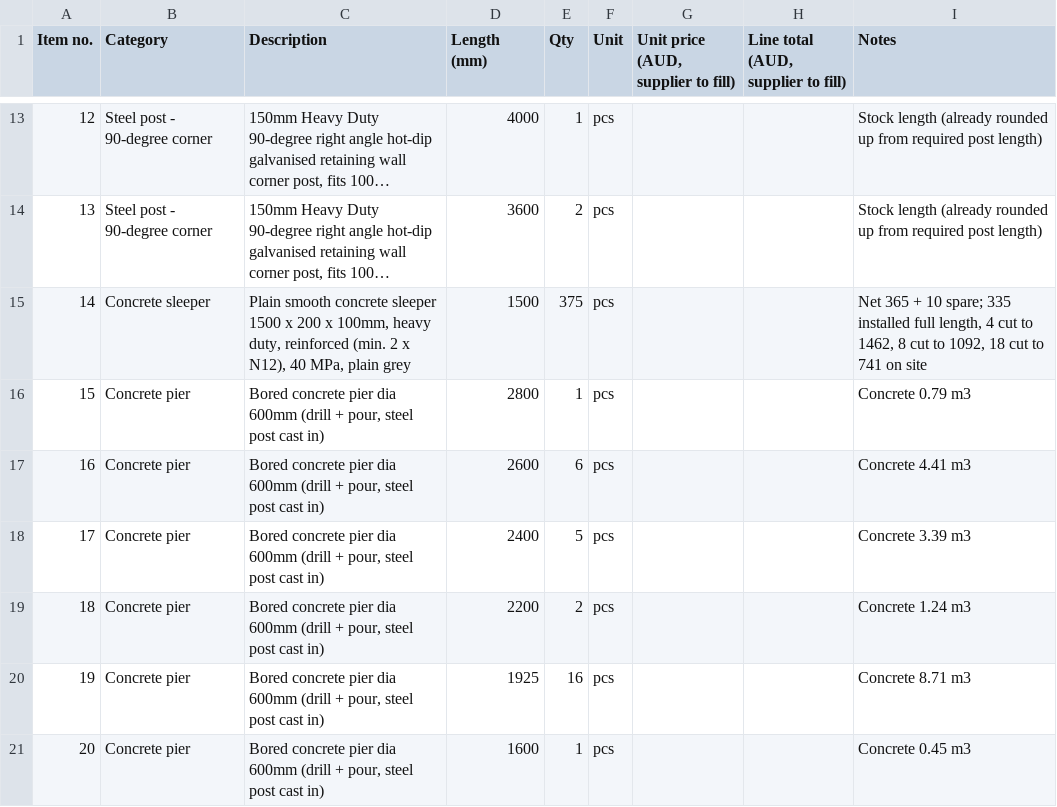
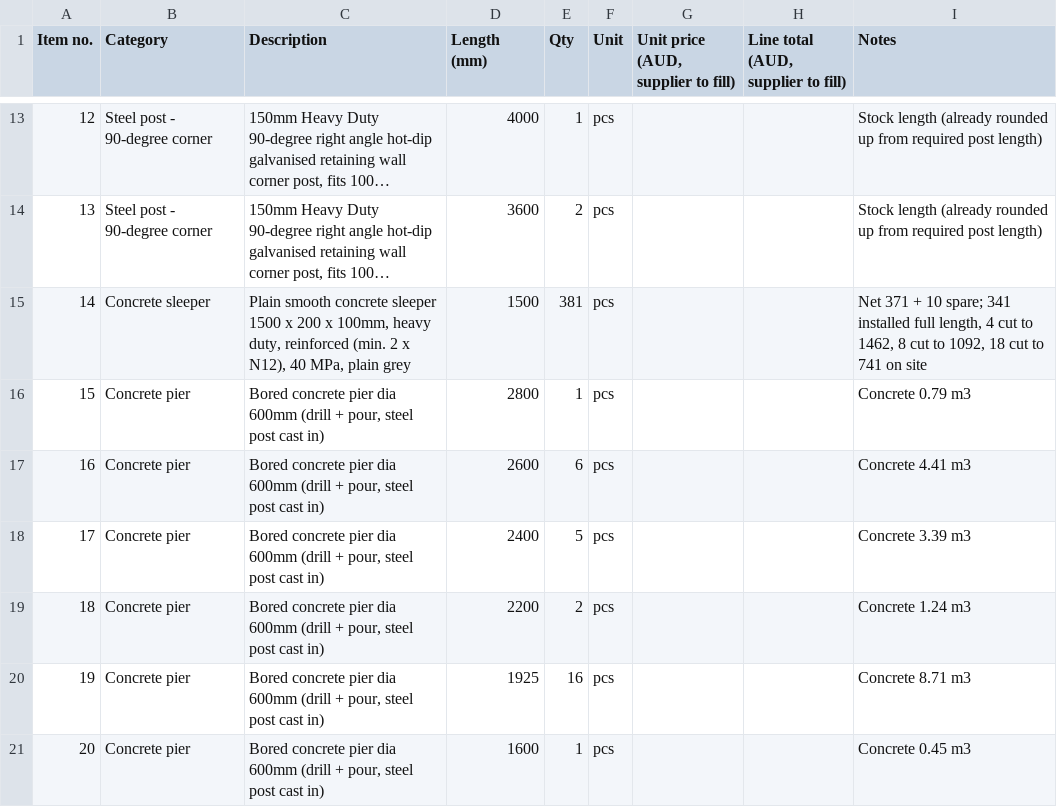
Before and after one commit to Jipeng-THEO/retainingwall, a CSV file: retaining_wall_rfq.csv, drawn as a sheet; only a part is shown, gaps mark what is left out; long unchanged cells end in …; the diff names each change by its address in the sheet, - before the commit and + after, or states it on an @@ line.

```diff
--- a/retaining_wall_rfq.csv
+++ b/retaining_wall_rfq.csv
-E15 (Qty): 375
+E15 (Qty): 381
-I15 (Notes): Net 365 + 10 spare; 335 installed full…
+I15 (Notes): Net 371 + 10 spare; 341 installed full…
```
Also changed, not shown: retaining_wall_order.csv, 1 other file.
